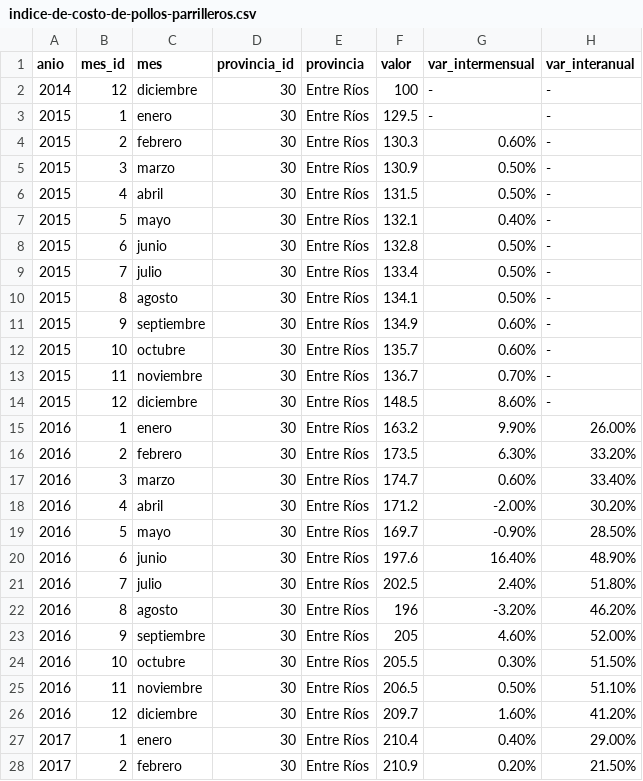
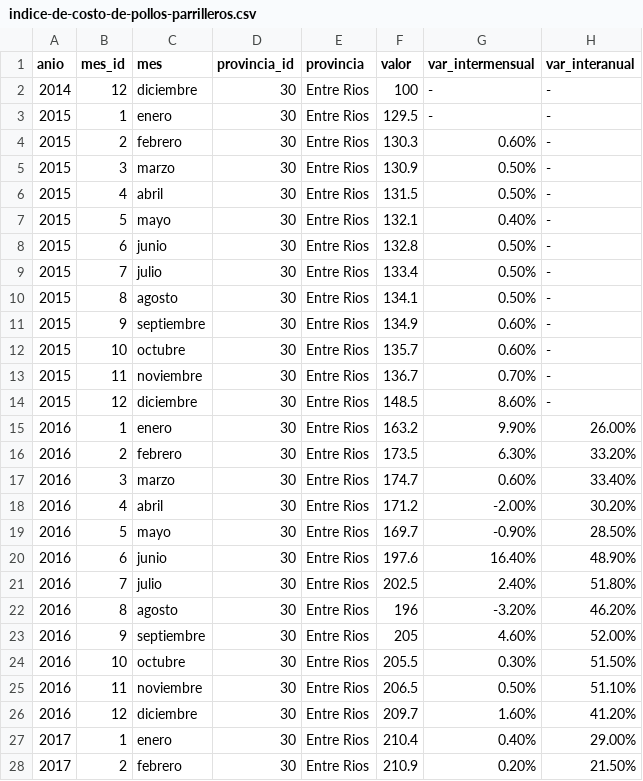
Before and after one commit to ignaciorlando/ignaciorlando.github.io, a CSV file: datasets/indice-de-costo-de-pollos-parrilleros.csv, drawn as a sheet; only a part is shown; the diff covers the shown part only.

Commit message:
rebuilding site Fri Sep  9 12:38:07 -03 2022

```diff
--- a/datasets/indice-de-costo-de-pollos-parrilleros.csv
+++ b/datasets/indice-de-costo-de-pollos-parrilleros.csv
@@ -1,28 +1,28 @@
 anio,mes_id,mes,provincia_id,provincia,valor,var_intermensual,var_interanual
-2014,12,diciembre,30,Entre Ríos,100,-,-
-2015,1,enero,30,Entre Ríos,129.5,-,-
-2015,2,febrero,30,Entre Ríos,130.3,0.60%,-
-2015,3,marzo,30,Entre Ríos,130.9,0.50%,-
-2015,4,abril,30,Entre Ríos,131.5,0.50%,-
-2015,5,mayo,30,Entre Ríos,132.1,0.40%,-
-2015,6,junio,30,Entre Ríos,132.8,0.50%,-
-2015,7,julio,30,Entre Ríos,133.4,0.50%,-
-2015,8,agosto,30,Entre Ríos,134.1,0.50%,-
-2015,9,septiembre,30,Entre Ríos,134.9,0.60%,-
-2015,10,octubre,30,Entre Ríos,135.7,0.60%,-
-2015,11,noviembre,30,Entre Ríos,136.7,0.70%,-
-2015,12,diciembre,30,Entre Ríos,148.5,8.60%,-
-2016,1,enero,30,Entre Ríos,163.2,9.90%,26.00%
-2016,2,febrero,30,Entre Ríos,173.5,6.30%,33.20%
-2016,3,marzo,30,Entre Ríos,174.7,0.60%,33.40%
-2016,4,abril,30,Entre Ríos,171.2,-2.00%,30.20%
-2016,5,mayo,30,Entre Ríos,169.7,-0.90%,28.50%
-2016,6,junio,30,Entre Ríos,197.6,16.40%,48.90%
-2016,7,julio,30,Entre Ríos,202.5,2.40%,51.80%
-2016,8,agosto,30,Entre Ríos,196,-3.20%,46.20%
-2016,9,septiembre,30,Entre Ríos,205,4.60%,52.00%
-2016,10,octubre,30,Entre Ríos,205.5,0.30%,51.50%
-2016,11,noviembre,30,Entre Ríos,206.5,0.50%,51.10%
-2016,12,diciembre,30,Entre Ríos,209.7,1.60%,41.20%
-2017,1,enero,30,Entre Ríos,210.4,0.40%,29.00%
-2017,2,febrero,30,Entre Ríos,210.9,0.20%,21.50%
+2014,12,diciembre,30,Entre Rios,100,-,-
+2015,1,enero,30,Entre Rios,129.5,-,-
+2015,2,febrero,30,Entre Rios,130.3,0.60%,-
+2015,3,marzo,30,Entre Rios,130.9,0.50%,-
+2015,4,abril,30,Entre Rios,131.5,0.50%,-
+2015,5,mayo,30,Entre Rios,132.1,0.40%,-
+2015,6,junio,30,Entre Rios,132.8,0.50%,-
+2015,7,julio,30,Entre Rios,133.4,0.50%,-
+2015,8,agosto,30,Entre Rios,134.1,0.50%,-
+2015,9,septiembre,30,Entre Rios,134.9,0.60%,-
+2015,10,octubre,30,Entre Rios,135.7,0.60%,-
+2015,11,noviembre,30,Entre Rios,136.7,0.70%,-
+2015,12,diciembre,30,Entre Rios,148.5,8.60%,-
+2016,1,enero,30,Entre Rios,163.2,9.90%,26.00%
+2016,2,febrero,30,Entre Rios,173.5,6.30%,33.20%
+2016,3,marzo,30,Entre Rios,174.7,0.60%,33.40%
+2016,4,abril,30,Entre Rios,171.2,-2.00%,30.20%
+2016,5,mayo,30,Entre Rios,169.7,-0.90%,28.50%
+2016,6,junio,30,Entre Rios,197.6,16.40%,48.90%
+2016,7,julio,30,Entre Rios,202.5,2.40%,51.80%
+2016,8,agosto,30,Entre Rios,196,-3.20%,46.20%
+2016,9,septiembre,30,Entre Rios,205,4.60%,52.00%
+2016,10,octubre,30,Entre Rios,205.5,0.30%,51.50%
+2016,11,noviembre,30,Entre Rios,206.5,0.50%,51.10%
+2016,12,diciembre,30,Entre Rios,209.7,1.60%,41.20%
+2017,1,enero,30,Entre Rios,210.4,0.40%,29.00%
+2017,2,febrero,30,Entre Rios,210.9,0.20%,21.50%
```
Also changed, not shown: 68 edited cells elsewhere in this file.
